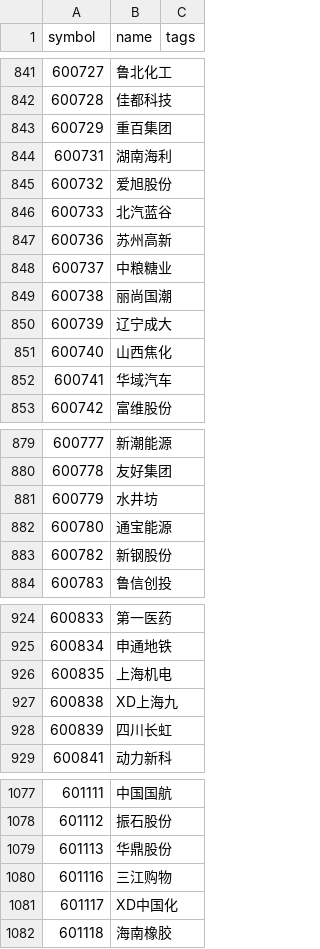
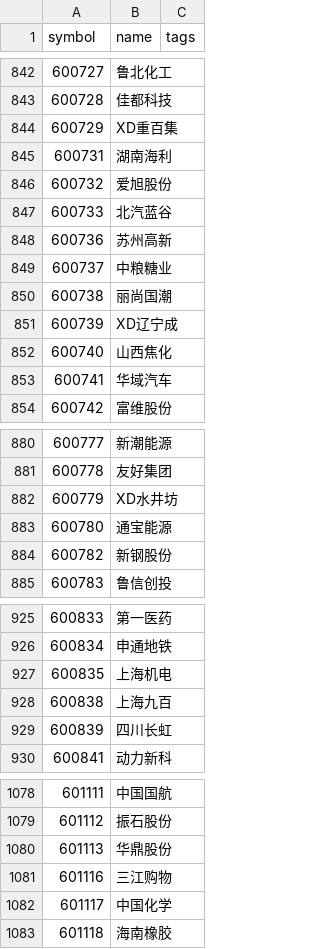
Before and after one commit to codegaoj/ZXHY, a CSV file: data/watchlist_all_a_ex_300_688.csv, drawn as a sheet; only a part is shown, gaps mark what is left out; the diff covers the shown part only.

```diff
--- a/data/watchlist_all_a_ex_300_688.csv
+++ b/data/watchlist_all_a_ex_300_688.csv
@@ -842,3 +843,3 @@
 600728,佳都科技,
-600729,重百集团,
+600729,XD重百集,
 600731,湖南海利,
@@ -849,3 +850,3 @@
 600738,丽尚国潮,
-600739,辽宁成大,
+600739,XD辽宁成,
 600740,山西焦化,
@@ -880,3 +881,3 @@
 600778,友好集团,
-600779,水井坊,
+600779,XD水井坊,
 600780,通宝能源,
@@ -926,3 +927,3 @@
 600835,上海机电,
-600838,XD上海九,
+600838,上海九百,
 600839,四川长虹,
@@ -1080,3 +1081,3 @@
 601116,三江购物,
-601117,XD中国化,
+601117,中国化学,
 601118,海南橡胶,
```
Also changed, not shown: 1 added row and 8 edited cells elsewhere in this file, data/a_spot_latest.csv, data/compass_active_market_value.csv, 10 other files.
